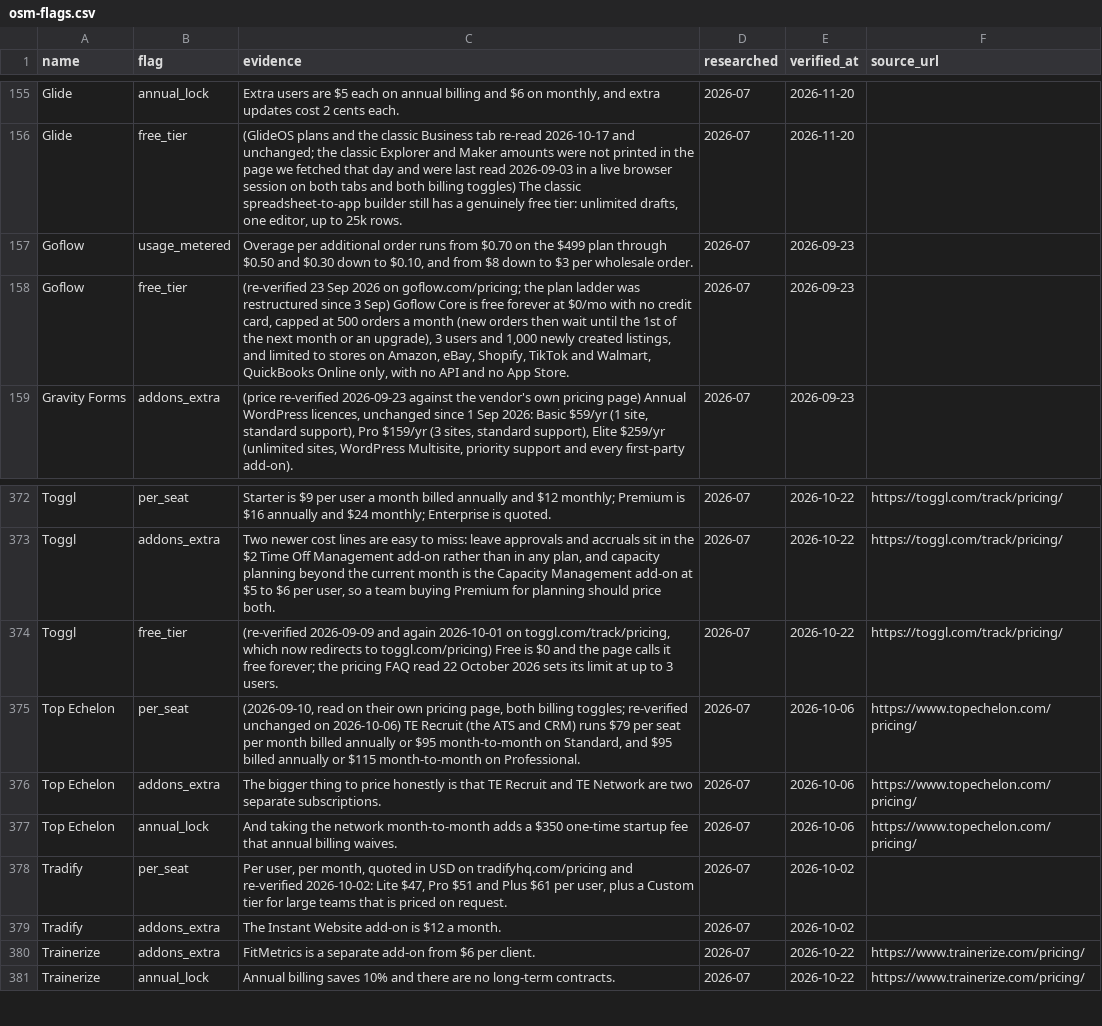
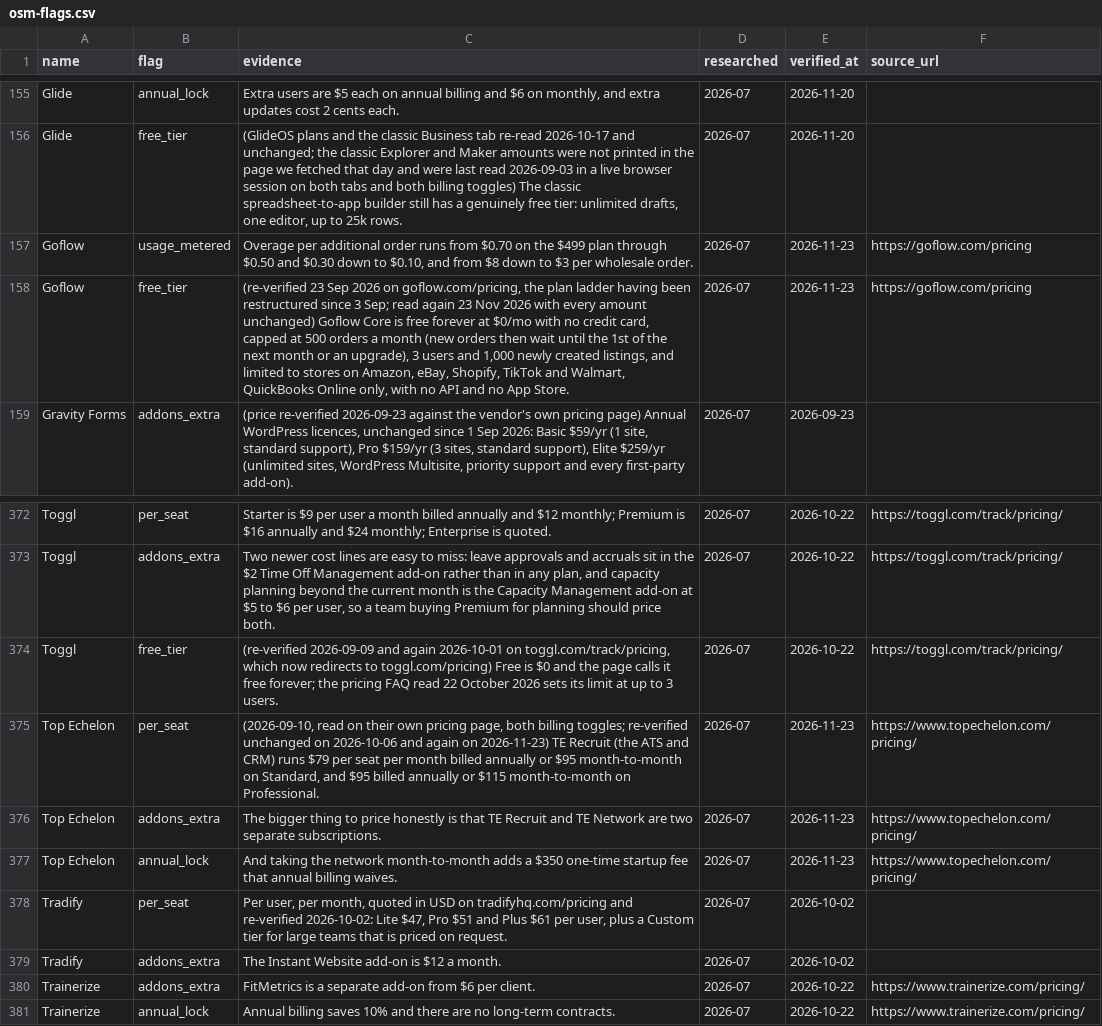
Before and after one commit to NewBegin-gif/officesoftwaremarketplace, a CSV file: data/osm-flags.csv, drawn as a sheet; only a part is shown, gaps mark what is left out.

```diff
--- a/data/osm-flags.csv
+++ b/data/osm-flags.csv
@@ -156,4 +156,4 @@ Glide,annual_lock,"Extra users are $5 each on annual billing and $6 on monthly,
 Glide,free_tier,"(GlideOS plans and the classic Business tab re-read 2026-10-17 and unchanged; the classic Explorer and Maker amounts were not printed in the page we fetched that day and were last read 2026-09-03 in a live browser session on both tabs and both billing toggles) The classic spreadsheet-to-app builder still has a genuinely free tier: unlimited drafts, one editor, up to 25k rows.",2026-07,2026-11-20,
-Goflow,usage_metered,"Overage per additional order runs from $0.70 on the $499 plan through $0.50 and $0.30 down to $0.10, and from $8 down to $3 per wholesale order.",2026-07,2026-09-23,
-Goflow,free_tier,"(re-verified 23 Sep 2026 on goflow.com/pricing; the plan ladder was restructured since 3 Sep) Goflow Core is free forever at $0/mo with no credit card, capped at 500 orders a month (new orders then wait until the 1st of the next month or an upgrade), 3 users and 1,000 newly created listings, and limited to stores on Amazon, eBay, Shopify, TikTok and Walmart, QuickBooks Online only, with no API and no App Store.",2026-07,2026-09-23,
+Goflow,usage_metered,"Overage per additional order runs from $0.70 on the $499 plan through $0.50 and $0.30 down to $0.10, and from $8 down to $3 per wholesale order.",2026-07,2026-11-23,https://goflow.com/pricing
+Goflow,free_tier,"(re-verified 23 Sep 2026 on goflow.com/pricing, the plan ladder having been restructured since 3 Sep; read again 23 Nov 2026 with every amount unchanged) Goflow Core is free forever at $0/mo with no credit card, capped at 500 orders a month (new orders then wait until the 1st of the next month or an upgrade), 3 users and 1,000 newly created listings, and limited to stores on Amazon, eBay, Shopify, TikTok and Walmart, QuickBooks Online only, with no API and no App Store.",2026-07,2026-11-23,https://goflow.com/pricing
 Gravity Forms,addons_extra,"(price re-verified 2026-09-23 against the vendor's own pricing page) Annual WordPress licences, unchanged since 1 Sep 2026: Basic $59/yr (1 site, standard support), Pro $159/yr (3 sites, standard support), Elite $259/yr (unlimited sites, WordPress Multisite, priority support and every first-party add-on).",2026-07,2026-09-23,
@@ -374,5 +374,5 @@ Toggl,addons_extra,"Two newer cost lines are easy to miss: leave approvals and a
 Toggl,free_tier,"(re-verified 2026-09-09 and again 2026-10-01 on toggl.com/track/pricing, which now redirects to toggl.com/pricing) Free is $0 and the page calls it free forever; the pricing FAQ read 22 October 2026 sets its limit at up to 3 users.",2026-07,2026-10-22,https://toggl.com/track/pricing/
-Top Echelon,per_seat,"(2026-09-10, read on their own pricing page, both billing toggles; re-verified unchanged on 2026-10-06) TE Recruit (the ATS and CRM) runs $79 per seat per month billed annually or $95 month-to-month on Standard, and $95 billed annually or $115 month-to-month on Professional.",2026-07,2026-10-06,https://www.topechelon.com/pricing/
-Top Echelon,addons_extra,The bigger thing to price honestly is that TE Recruit and TE Network are two separate subscriptions.,2026-07,2026-10-06,https://www.topechelon.com/pricing/
-Top Echelon,annual_lock,And taking the network month-to-month adds a $350 one-time startup fee that annual billing waives.,2026-07,2026-10-06,https://www.topechelon.com/pricing/
+Top Echelon,per_seat,"(2026-09-10, read on their own pricing page, both billing toggles; re-verified unchanged on 2026-10-06 and again on 2026-11-23) TE Recruit (the ATS and CRM) runs $79 per seat per month billed annually or $95 month-to-month on Standard, and $95 billed annually or $115 month-to-month on Professional.",2026-07,2026-11-23,https://www.topechelon.com/pricing/
+Top Echelon,addons_extra,The bigger thing to price honestly is that TE Recruit and TE Network are two separate subscriptions.,2026-07,2026-11-23,https://www.topechelon.com/pricing/
+Top Echelon,annual_lock,And taking the network month-to-month adds a $350 one-time startup fee that annual billing waives.,2026-07,2026-11-23,https://www.topechelon.com/pricing/
 Tradify,per_seat,"Per user, per month, quoted in USD on tradifyhq.com/pricing and re-verified 2026-10-02: Lite $47, Pro $51 and Plus $61 per user, plus a Custom tier for large teams that is priced on request.",2026-07,2026-10-02,
```
Also changed, not shown: data/osm-tools.csv, 13 other files.
